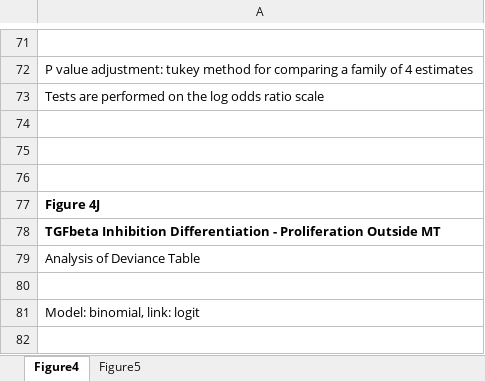
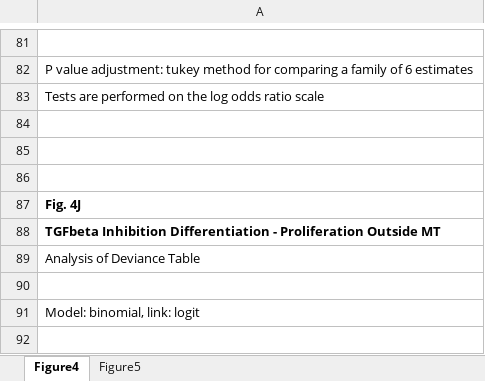
Before and after one commit to GeorgiiVdovin/hypoxia_muscle_dediff, an Excel workbook: logistic_regression/Supplementary Table 1.xlsx, sheet Figure4, drawn as a sheet; only a part is shown, gaps mark what is left out; values as stored, in another font and other column widths than the file's, no borders; addresses are those after the commit; the diff covers the shown part only; the diff names each change by its address in the sheet, - before the commit and + after, or states it on an @@ line.

```diff
--- a/logistic_regression/Supplementary Table 1.xlsx (sheet Figure4)
+++ b/logistic_regression/Supplementary Table 1.xlsx (sheet Figure4)
-A82: …family of 4 estimates
+A82: …family of 6 estimates
-A87: Figure 4J
+A87: Fig. 4J
```
Also changed, not shown: 48 added rows and 13 edited cells elsewhere in this sheet, 2 other files.
